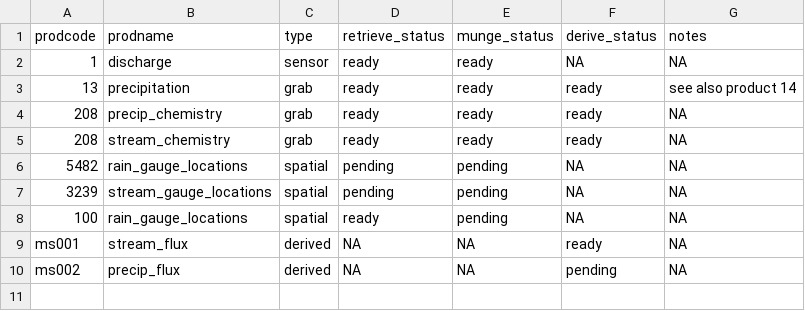
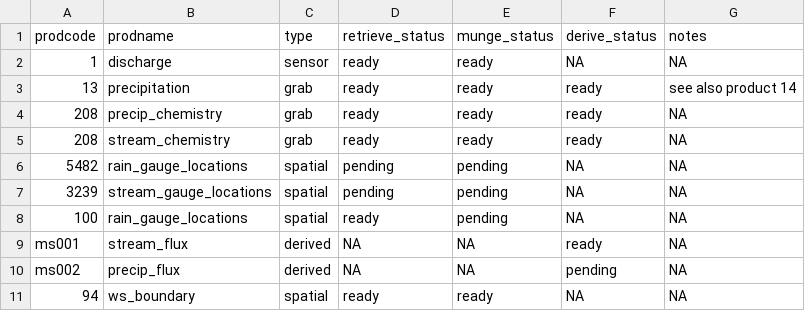
Before and after one commit to MacroSHEDS/data_processing, a CSV file: src/lter/hbef/products.csv, drawn as a sheet.

Commit message:
watershed delination and hbef shapefile

```diff
--- a/src/lter/hbef/products.csv
+++ b/src/lter/hbef/products.csv
@@ -10 +10,2 @@ ms001,stream_flux,derived,NA,NA,ready,NA
 ms002,precip_flux,derived,NA,NA,pending,NA
+94,ws_boundary,spatial,ready,ready,NA,NA
```
Also changed, not shown: 6 other files.
